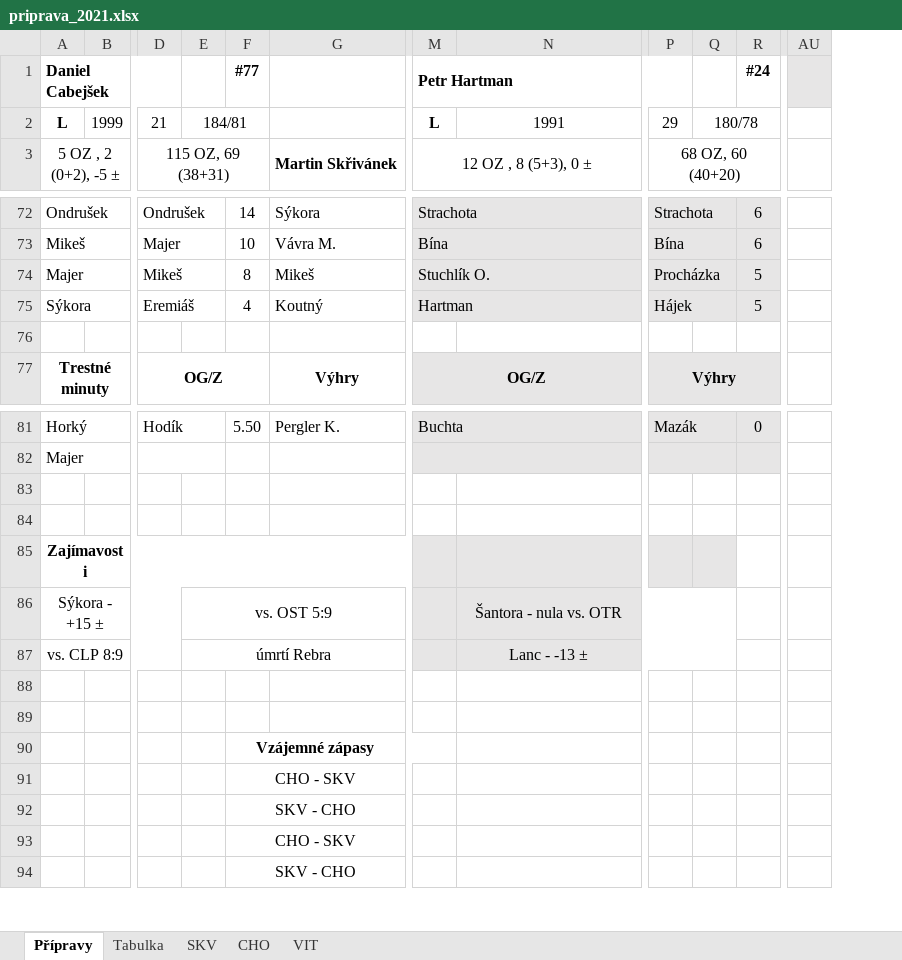
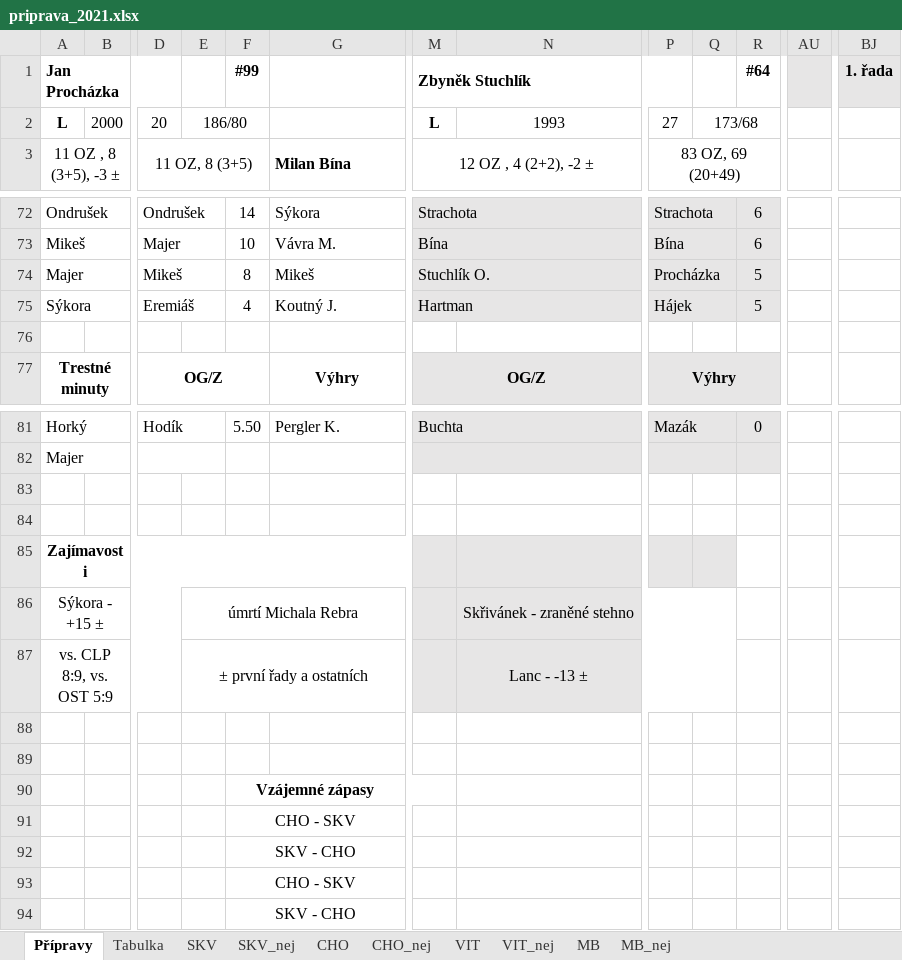
Before and after one commit to klimarichard/ceskyflorbal, an Excel workbook: priprava_2021.xlsx, sheet Přípravy, drawn as a sheet; only a part is shown, gaps mark what is left out; values as stored, in another font and other column widths than the file's, no borders; conditional formats not drawn; removed rows and columns are numbered as before the commit, all else as after; the diff covers the shown part only; the diff names each change by its address in the sheet, - before the commit and + after, or states it on an @@ line.

```diff
--- a/priprava_2021.xlsx (sheet Přípravy)
+++ b/priprava_2021.xlsx (sheet Přípravy)
+sheet tab: SKV_nej
+sheet tab: CHO_nej
+sheet tab: VIT_nej
+sheet tab: MB
+sheet tab: MB_nej
-column AU, empty
+column AU, empty
+column BJ, row 1: 1. řada
-A1: Daniel Cabejšek
+A1: Jan Procházka
-F1: #77
+F1: #99
-M1: Petr Hartman
+M1: Zbyněk Stuchlík
-R1: #24
+R1: #64
-B2: 1999
+B2: 2000
-D2: 21
+D2: 20
-E2: 184/81
+E2: 186/80
-N2: 1991
+N2: 1993
-P2: 29
+P2: 27
-Q2: 180/78
+Q2: 173/68
-A3: 5 OZ , 2 (0+2), -5 ±
+A3: 11 OZ , 8 (3+5), -3 ±
-D3: 115 OZ, 69 (38+31)
+D3: 11 OZ, 8 (3+5)
-G3: Martin Skřivánek
+G3: Milan Bína
-M3: 12 OZ , 8 (5+3), 0 ±
+M3: 12 OZ , 4 (2+2), -2 ±
-P3: 68 OZ, 60 (40+20)
+P3: 83 OZ, 69 (20+49)
-G75: Koutný
+G75: Koutný J.
-E86: vs. OST 5:9
+E86: úmrtí Michala Rebra
-N86: Šantora - nula vs. OTR
+N86: Skřivánek - zraněné stehno
-A87: vs. CLP 8:9
+A87: vs. CLP 8:9, vs. OST 5:9
-E87: úmrtí Rebra
+E87: ± první řady a ostatních
```
Also changed, not shown: 2 added rows, 2 removed rows, 11 added columns, 152 edited cells and merged cells elsewhere in this sheet, sheet VIT, sheet SKV, sheet CHO, sheet Tabulka, formulas that keep their value.
